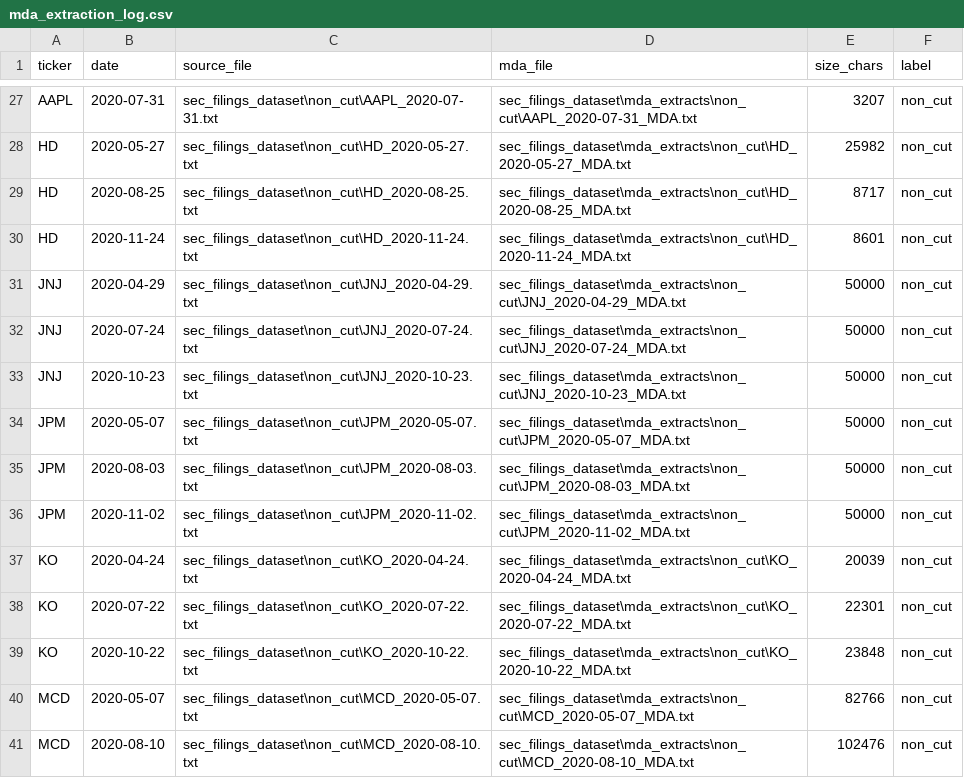
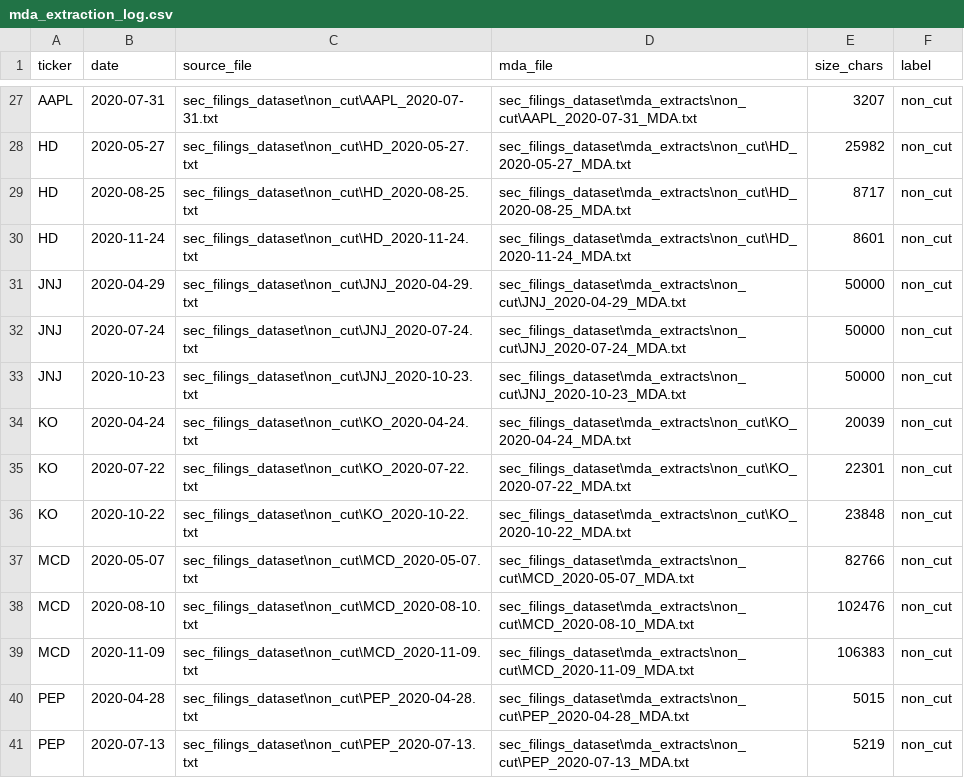
Before and after one commit to Bethany273/Dividend_cut_predictor, a CSV file: mda_extraction_log.csv, drawn as a sheet; only a part is shown, gaps mark what is left out; the shorter side is filled out with more unchanged rows.

```diff
--- a/mda_extraction_log.csv
+++ b/mda_extraction_log.csv
@@ -33,5 +33,2 @@ JNJ,2020-07-24,sec_filings_dataset\non_cut\JNJ_2020-07-24.txt,sec_filings_datase
 JNJ,2020-10-23,sec_filings_dataset\non_cut\JNJ_2020-10-23.txt,sec_filings_dataset\mda_extracts\non_cut\JNJ_2020-10-23_MDA.txt,50000,non_cut
-JPM,2020-05-07,sec_filings_dataset\non_cut\JPM_2020-05-07.txt,sec_filings_dataset\mda_extracts\non_cut\JPM_2020-05-07_MDA.txt,50000,non_cut
-JPM,2020-08-03,sec_filings_dataset\non_cut\JPM_2020-08-03.txt,sec_filings_dataset\mda_extracts\non_cut\JPM_2020-08-03_MDA.txt,50000,non_cut
-JPM,2020-11-02,sec_filings_dataset\non_cut\JPM_2020-11-02.txt,sec_filings_dataset\mda_extracts\non_cut\JPM_2020-11-02_MDA.txt,50000,non_cut
 KO,2020-04-24,sec_filings_dataset\non_cut\KO_2020-04-24.txt,sec_filings_dataset\mda_extracts\non_cut\KO_2020-04-24_MDA.txt,20039,non_cut
```
Also changed, not shown: dividend_cuts_verified.csv, download_log.csv, 6 other files.
